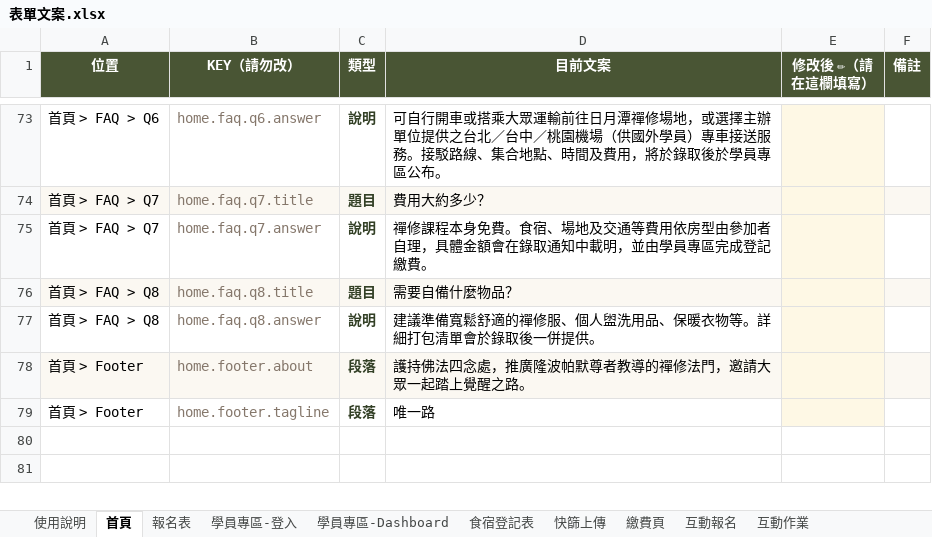
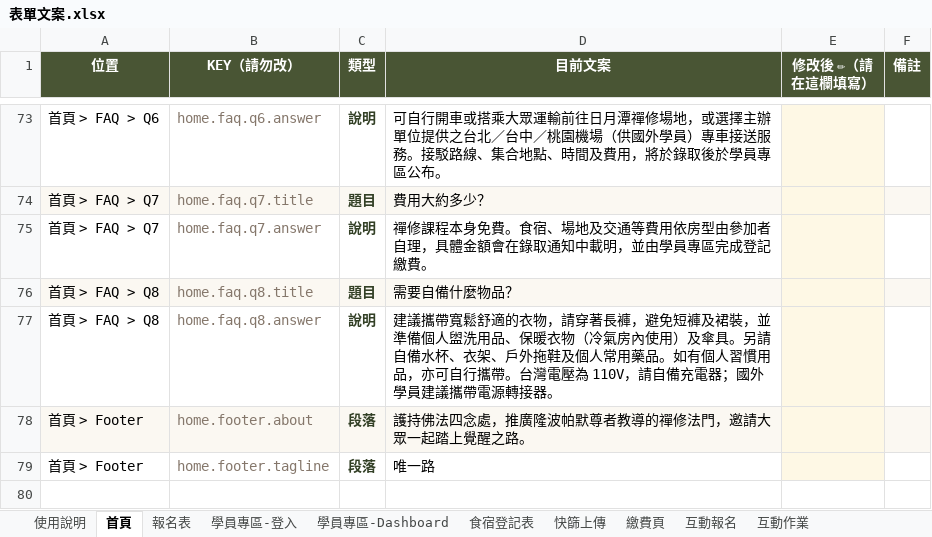
Before and after one commit to dharmaworker/satipatthana-reg, an Excel workbook: docs/客戶交付/表單文案.xlsx, sheet 首頁, drawn as a sheet; only a part is shown, gaps mark what is left out; the shorter side is filled out with more unchanged rows; values as stored, in another font and other column widths than the file's, no borders; the diff names each change by its address in the sheet, - before the commit and + after, or states it on an @@ line.

```diff
--- a/docs/客戶交付/表單文案.xlsx (sheet 首頁)
+++ b/docs/客戶交付/表單文案.xlsx (sheet 首頁)
-D77 (目前文案): 建議準備寬鬆舒適的禪修服、個人盥洗用品、保暖衣物等。詳細打包清單會於錄取後一併提供。
+D77 (目前文案): 建議攜帶寬鬆舒適的衣物，請穿著長褲，避免短褲及裙裝，並準備個人盥洗用品、保暖衣物（冷氣房內使用）及傘具。另請自備水杯、衣架、戶外拖鞋及個人常用藥品。如有個人習慣用品，亦可自行攜帶。台灣電壓為 110V，請自備充電器；國外學員建議攜帶電源轉接器。
```
Also changed, not shown: 2 other files.
